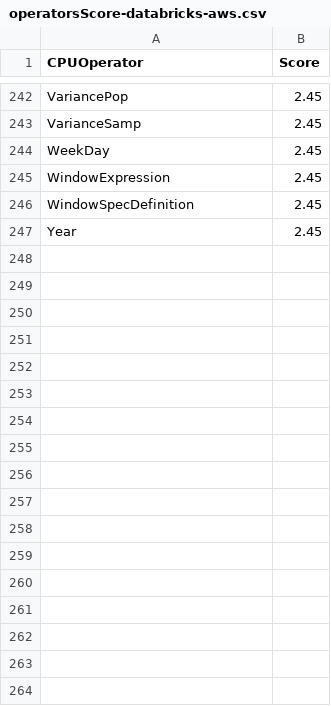
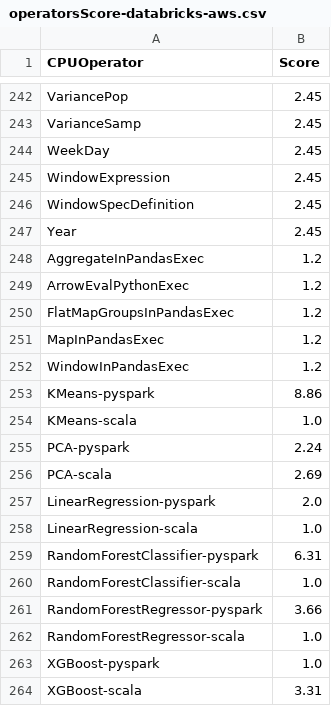
Before and after one commit to NVIDIA/spark-rapids-tools, a CSV file: core/src/main/resources/operatorsScore-databricks-aws.csv, drawn as a sheet; only a part is shown, gaps mark what is left out; the diff names each change by its address in the sheet, - before the commit and + after, or states it on an @@ line.

Commit message:
added db aws ml speedup factor scores
Signed-off-by: cindyyuanjiang <cindyj@nvidia.com>

```diff
--- a/core/src/main/resources/operatorsScore-databricks-aws.csv
+++ b/core/src/main/resources/operatorsScore-databricks-aws.csv
+row 248: AggregateInPandasExec | 1.2
+row 249: ArrowEvalPythonExec | 1.2
+row 250: FlatMapGroupsInPandasExec | 1.2
+row 251: MapInPandasExec | 1.2
+row 252: WindowInPandasExec | 1.2
+row 253: KMeans-pyspark | 8.86
+row 254: KMeans-scala | 1.0
+row 255: PCA-pyspark | 2.24
+row 256: PCA-scala | 2.69
+row 257: LinearRegression-pyspark | 2.0
+row 258: LinearRegression-scala | 1.0
+row 259: RandomForestClassifier-pyspark | 6.31
+row 260: RandomForestClassifier-scala | 1.0
+row 261: RandomForestRegressor-pyspark | 3.66
+row 262: RandomForestRegressor-scala | 1.0
+row 263: XGBoost-pyspark | 1.0
+row 264: XGBoost-scala | 3.31
```
